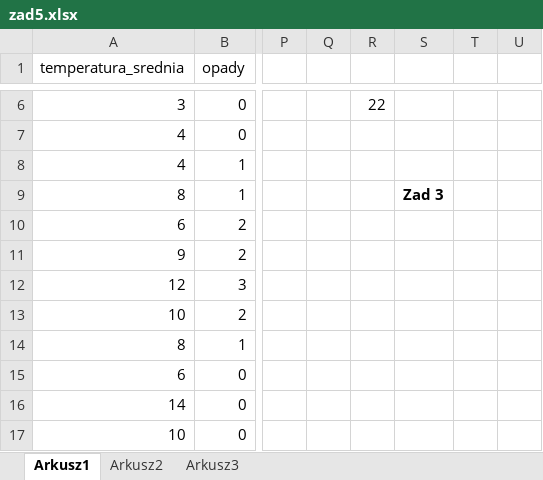
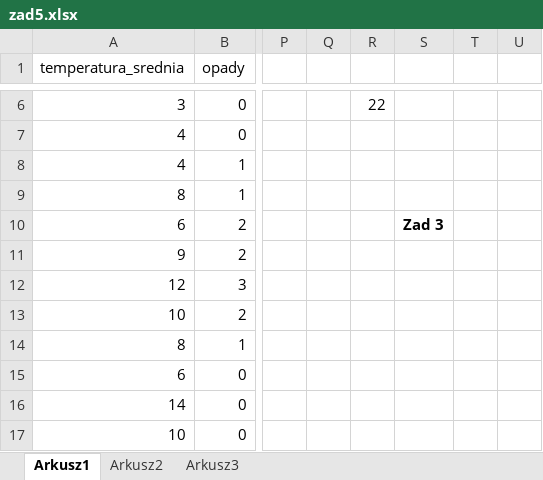
Before and after one commit to Kichiyaki/matura-probna-2020-informatyka, an Excel workbook: zad5.xlsx, sheet Arkusz1, drawn as a sheet; only a part is shown, gaps mark what is left out; values as stored, in another font and other column widths than the file's, no borders; charts and pictures not drawn; the diff names each change by its address in the sheet, - before the commit and + after, or states it on an @@ line.

```diff
--- a/zad5.xlsx (sheet Arkusz1)
+++ b/zad5.xlsx (sheet Arkusz1)
-S9: Zad 3
+S9: (empty)
-S10: (empty)
+S10: Zad 3
```
Also changed, not shown: charts or pictures, 4 other files.
